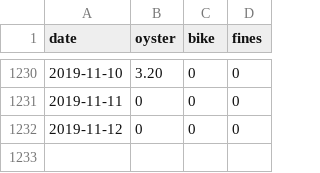
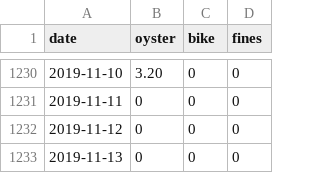
Before and after one commit to evanodell/cycling-v-oyster, a CSV file: cycling_oyster_data.csv, drawn as a sheet; only a part is shown, gaps mark what is left out.

Commit message:
:bicyclist:

```diff
--- a/cycling_oyster_data.csv
+++ b/cycling_oyster_data.csv
@@ -1232 +1232,2 @@ date,oyster,bike,fines
 2019-11-12,0,0,0
+2019-11-13,0,0,0
```
